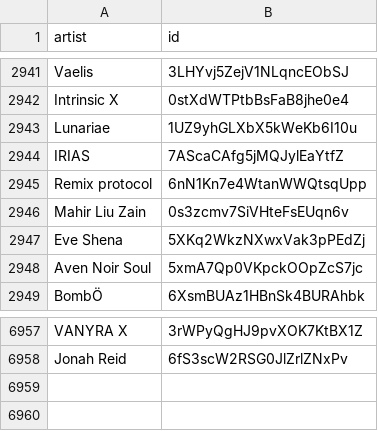
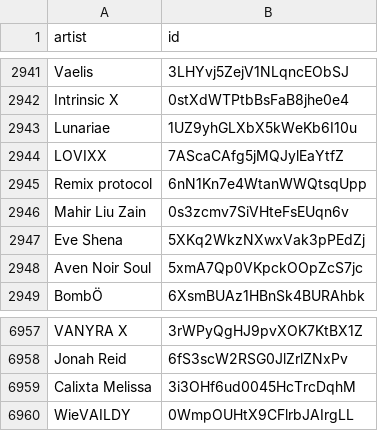
Before and after one commit to CennoxX/spotify-ai-blocker, a CSV file: SpotifyAiArtists.csv, drawn as a sheet; only a part is shown, gaps mark what is left out.

Commit message:
+2, corr.

```diff
--- a/SpotifyAiArtists.csv
+++ b/SpotifyAiArtists.csv
@@ -2943,3 +2943,3 @@ Intrinsic X,0stXdWTPtbBsFaB8jhe0e4
 Lunariae,1UZ9yhGLXbX5kWeKb6I10u
-IRIAS,7AScaCAfg5jMQJylEaYtfZ
+LOVIXX,7AScaCAfg5jMQJylEaYtfZ
 Remix protocol,6nN1Kn7e4WtanWWQtsqUpp
@@ -6958 +6958,3 @@ VANYRA X,3rWPyQgHJ9pvXOK7KtBX1Z
 Jonah Reid,6fS3scW2RSG0JlZrlZNxPv
+Calixta Melissa,3i3OHf6ud0045HcTrcDqhM
+WieVAILDY,0WmpOUHtX9CFlrbJAIrgLL
```
